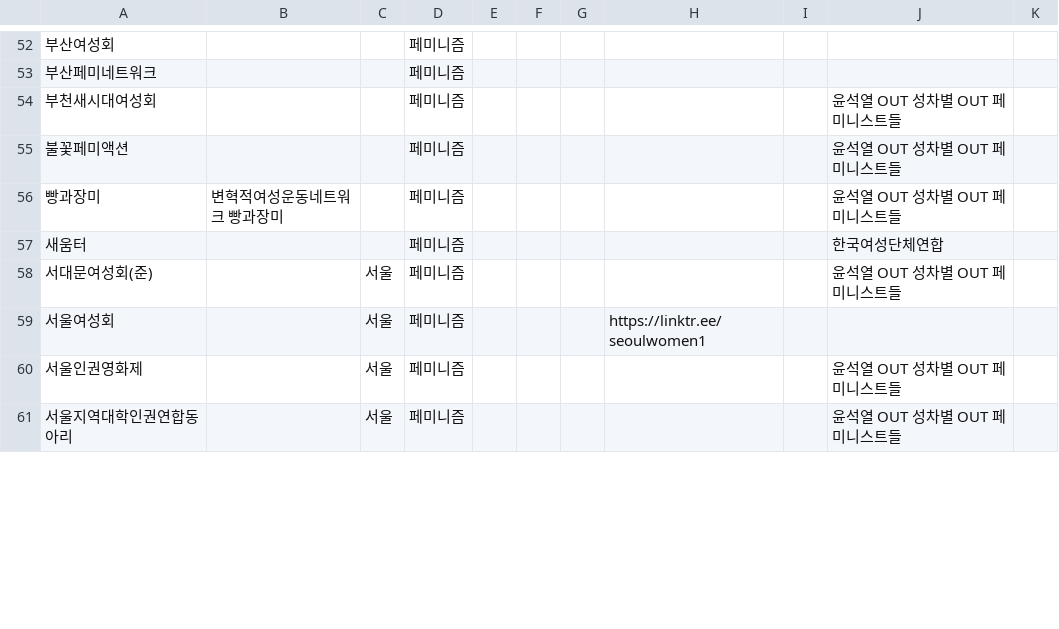
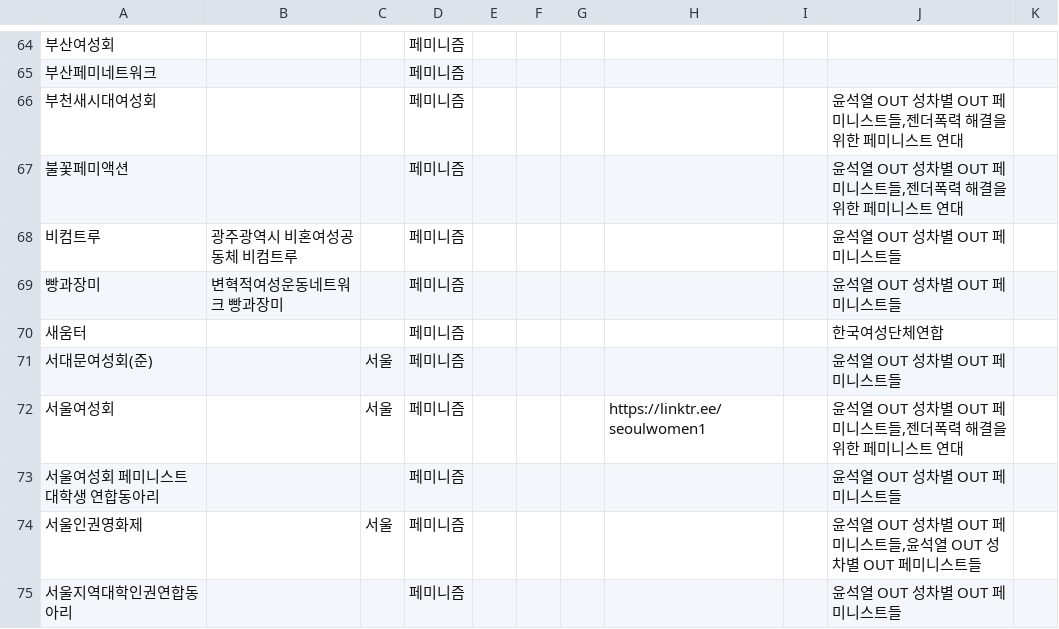
Before and after one commit to saschanaz/femiwiki-leaflet, a TSV file: sheet.tsv, drawn as a sheet; only a part is shown, gaps mark what is left out; addresses are those after the commit; the diff covers the shown part only; the diff names each change by its address in the sheet, - before the commit and + after, or states it on an @@ line.

```diff
--- a/sheet.tsv
+++ b/sheet.tsv
-J66:J67: 윤석열 OUT 성차별 OUT 페미니스트들
+J66:J67: 윤석열 OUT 성차별 OUT 페미니스트들,젠더폭력 해결을 위한 페미니스트 연대
+row 68: 비컴트루 | 광주광역시 비혼여성공동체 비컴트루 |  | 페미니즘 |  |  |  |  |  | 윤석열 OUT 성차별 OUT 페미니스트들
-J72: (empty)
+J72: 윤석열 OUT 성차별 OUT 페미니스트들,젠더폭력 해결을 위한 페미니스트 연대
+row 73: 서울여성회 페미니스트 대학생 연합동아리 |  |  | 페미니즘 |  |  |  |  |  | 윤석열 OUT 성차별 OUT 페미니스트들
-J74: 윤석열 OUT 성차별 OUT 페미니스트들
+J74: 윤석열 OUT 성차별 OUT 페미니스트들,윤석열 OUT 성차별 OUT 페미니스트들
-C75: 서울
+C75: (empty)
```
Also changed, not shown: 32 added rows, 5 removed rows and 43 edited cells elsewhere in this file, 3 other files.
